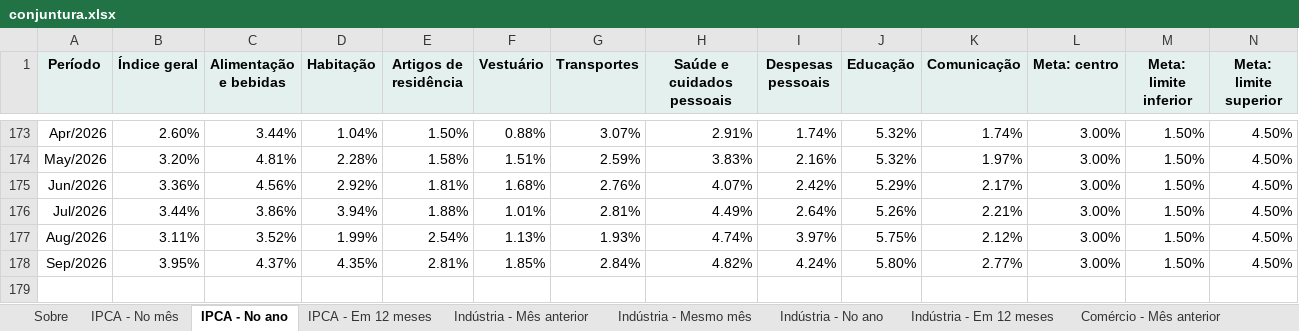
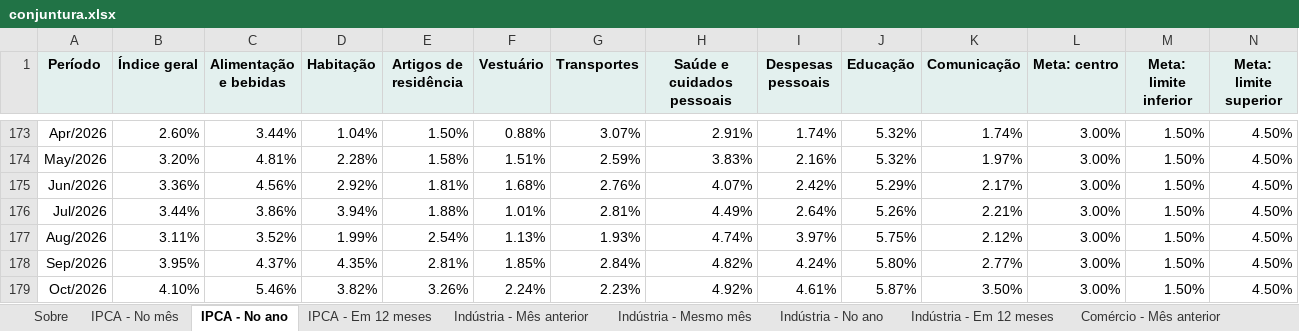
Before and after one commit to FarsulBigData/paineis, an Excel workbook: dados/conjuntura.xlsx, sheet IPCA - No ano, drawn as a sheet; only a part is shown, gaps mark what is left out; values as stored, in another font and other column widths than the file's, no borders; the diff names each change by its address in the sheet, - before the commit and + after, or states it on an @@ line.

```diff
--- a/dados/conjuntura.xlsx (sheet IPCA - No ano)
+++ b/dados/conjuntura.xlsx (sheet IPCA - No ano)
+row 179: Oct/2026 | 4.10% | 5.46% | 3.82% | 3.26% | 2.24% | 2.23% | 4.92% | 4.61% | 5.87% | 3.50% | 3.00% | 1.50% | 4.50%
```
Also changed, not shown: sheet IPCA - Em 12 meses, sheet IPCA - No mês, sheet Mundo - Juros, sheet Sobre, 2 other files.
